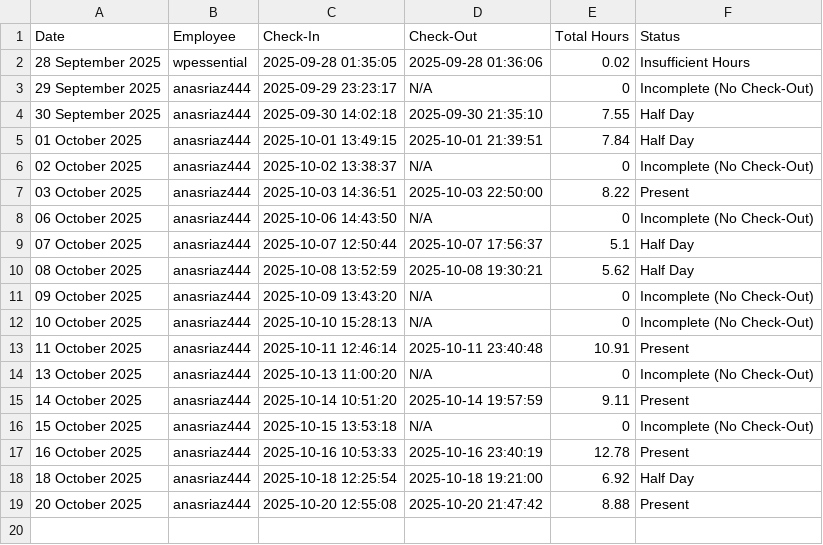
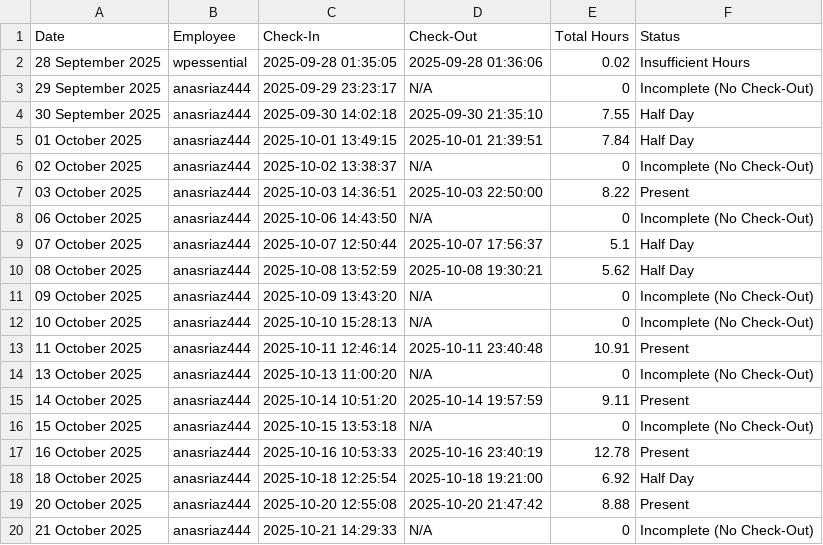
Before and after one commit to wpessential/git-attendance-system-flow, a CSV file: attendance_summary.csv, drawn as a sheet.

```diff
--- a/attendance_summary.csv
+++ b/attendance_summary.csv
@@ -19 +19,2 @@ Date,Employee,Check-In,Check-Out,Total Hours,Status
 20 October 2025,anasriaz444,2025-10-20 12:55:08,2025-10-20 21:47:42,8.88,Present
+21 October 2025,anasriaz444,2025-10-21 14:29:33,N/A,0,Incomplete (No Check-Out)
```
